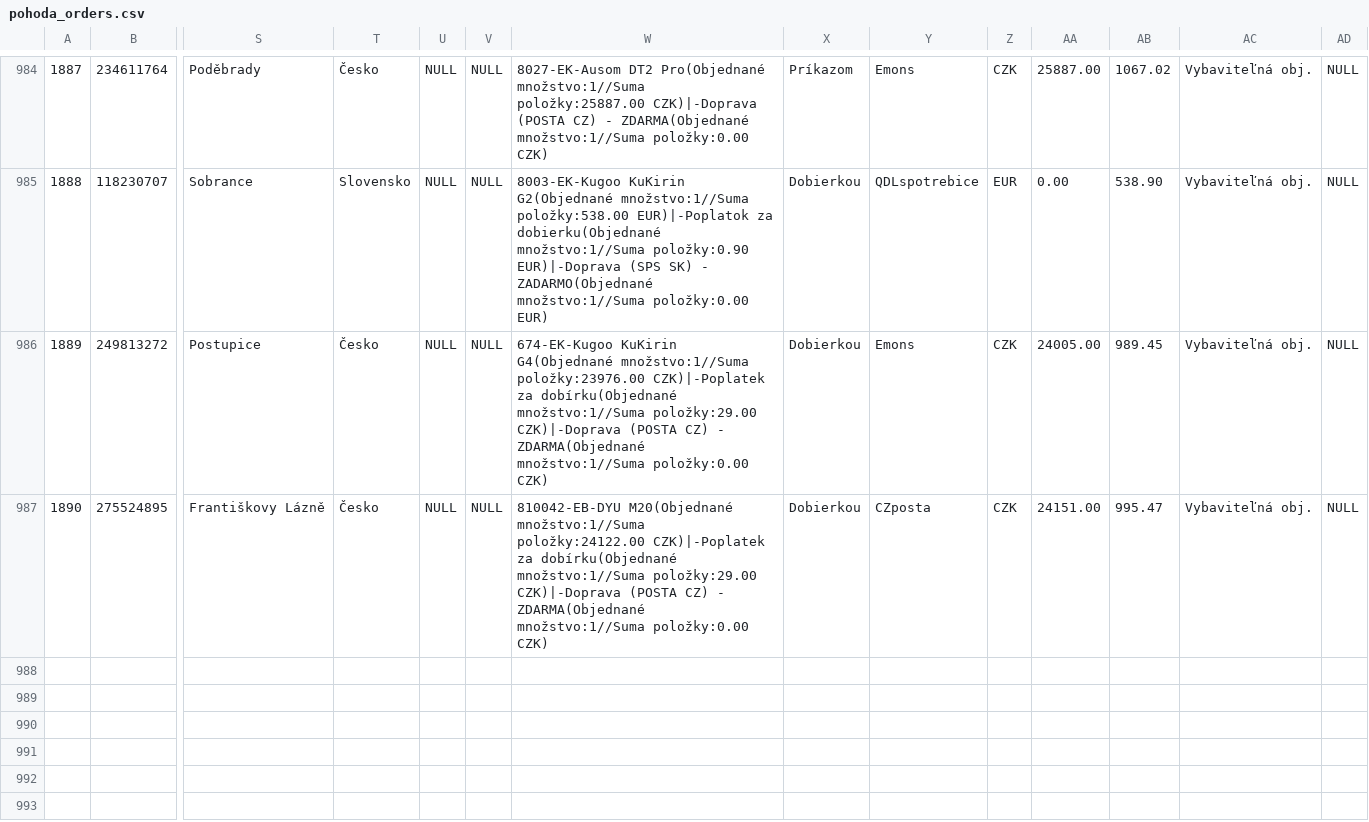
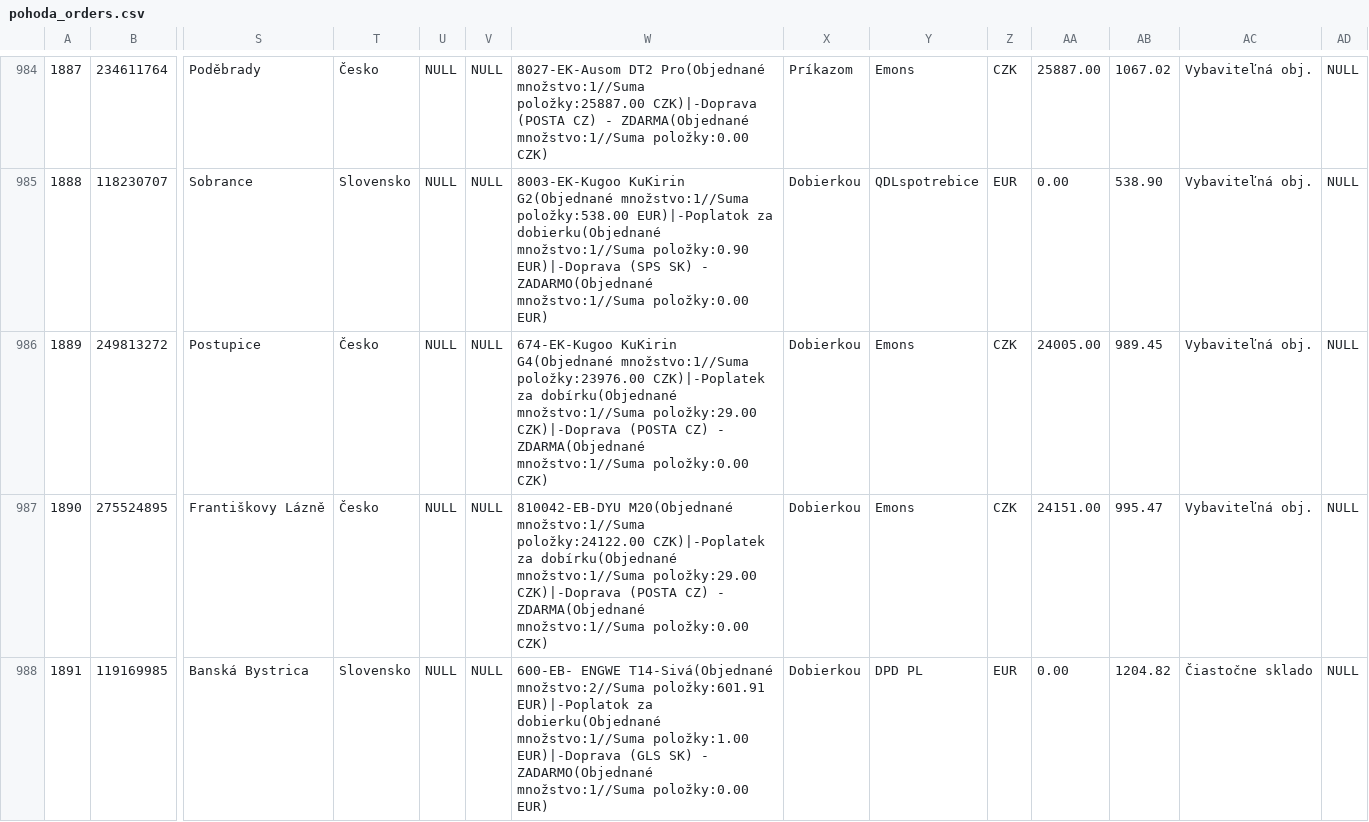
Before and after one commit to siso9993/orders-api, a CSV file: api/pohoda_orders.csv, drawn as a sheet; only a part is shown, gaps mark what is left out; rows hold the shown columns only; the diff names each change by its address in the sheet, - before the commit and + after, or states it on an @@ line.

```diff
--- a/api/pohoda_orders.csv
+++ b/api/pohoda_orders.csv
-Y987: CZposta
+Y987: Emons
+row 988: 1891 | 119169985 | Banská Bystrica | Slovensko | NULL | NULL | 600-EB- ENGWE T14-Sivá(Objednané množstvo:2//Suma položky:601.91 EUR)|-Poplatok za dobierku(Objednané množstvo:1//Suma položky:1.00 EUR)|-Doprava (GLS SK) - ZADARMO(Objednané množstvo:1//Suma položky:0.00 EUR) | Dobierkou | DPD PL | EUR | 0.00 | 1204.82 | Čiastočne sklado | NULL
```
